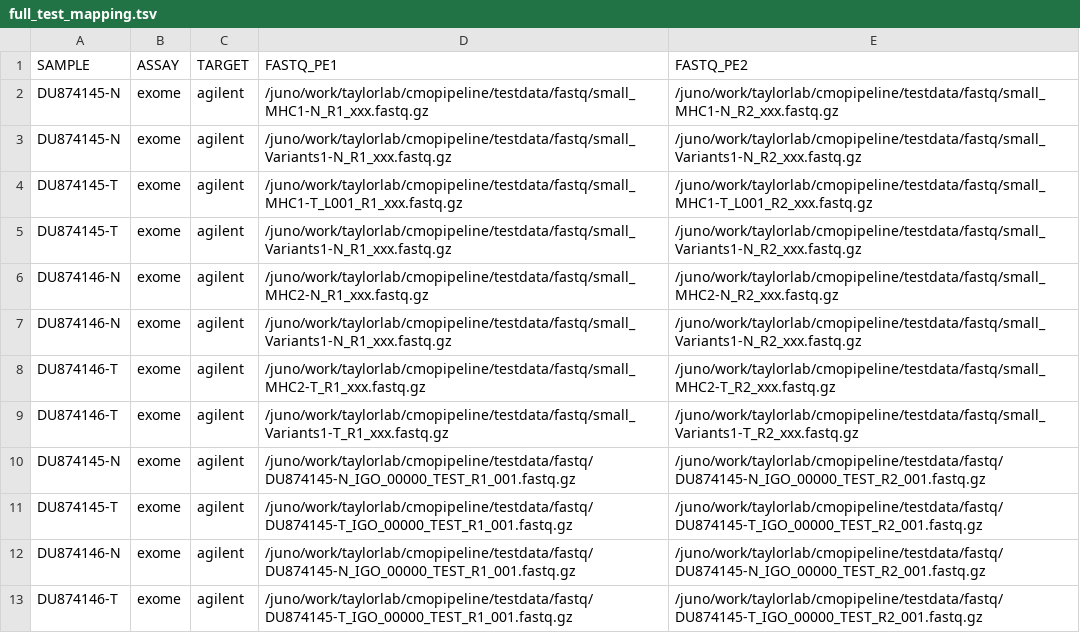
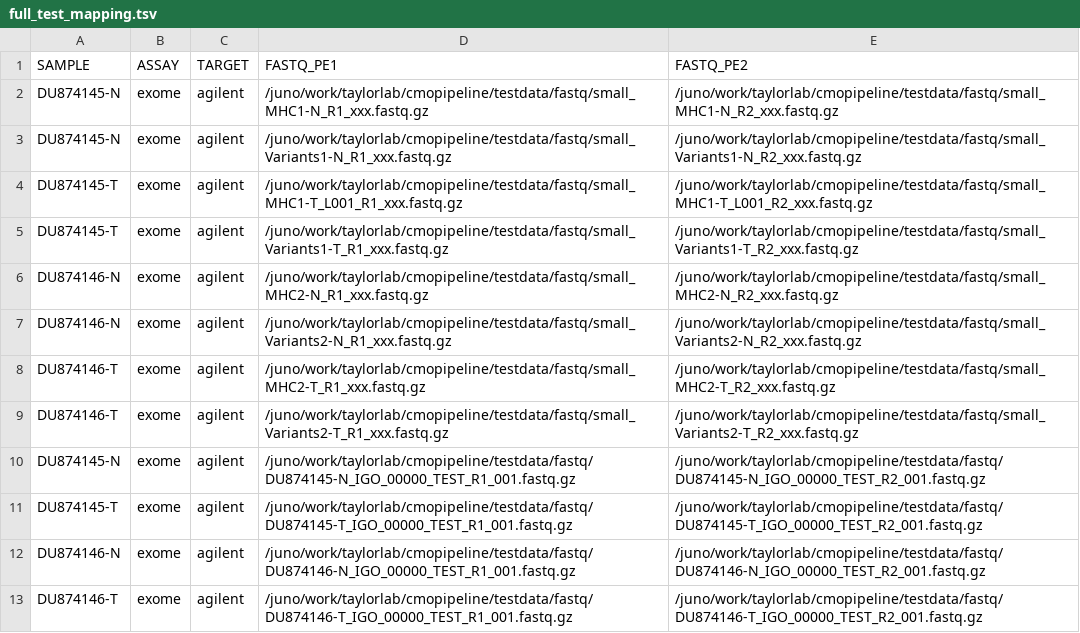
Before and after one commit to mskcc/tempo, a TSV file: test_inputs/local/full_test_mapping.tsv, drawn as a sheet.

Commit message:
check for identical fastq files and fix groovy exit function

```diff
--- a/test_inputs/local/full_test_mapping.tsv
+++ b/test_inputs/local/full_test_mapping.tsv
@@ -4,10 +4,10 @@ DU874145-N	exome	agilent	/juno/work/taylorlab/cmopipeline/testdata/fastq/small_V
 DU874145-T	exome	agilent	/juno/work/taylorlab/cmopipeline/testdata/fastq/small_MHC1-T_L001_R1_xxx.fastq.gz	/juno/work/taylorlab/cmopipeline/testdata/fastq/small_MHC1-T_L001_R2_xxx.fastq.gz
-DU874145-T	exome	agilent	/juno/work/taylorlab/cmopipeline/testdata/fastq/small_Variants1-N_R1_xxx.fastq.gz	/juno/work/taylorlab/cmopipeline/testdata/fastq/small_Variants1-N_R2_xxx.fastq.gz
+DU874145-T	exome	agilent	/juno/work/taylorlab/cmopipeline/testdata/fastq/small_Variants1-T_R1_xxx.fastq.gz	/juno/work/taylorlab/cmopipeline/testdata/fastq/small_Variants1-T_R2_xxx.fastq.gz
 DU874146-N	exome	agilent	/juno/work/taylorlab/cmopipeline/testdata/fastq/small_MHC2-N_R1_xxx.fastq.gz	/juno/work/taylorlab/cmopipeline/testdata/fastq/small_MHC2-N_R2_xxx.fastq.gz
-DU874146-N	exome	agilent	/juno/work/taylorlab/cmopipeline/testdata/fastq/small_Variants1-N_R1_xxx.fastq.gz	/juno/work/taylorlab/cmopipeline/testdata/fastq/small_Variants1-N_R2_xxx.fastq.gz
+DU874146-N	exome	agilent	/juno/work/taylorlab/cmopipeline/testdata/fastq/small_Variants2-N_R1_xxx.fastq.gz	/juno/work/taylorlab/cmopipeline/testdata/fastq/small_Variants2-N_R2_xxx.fastq.gz
 DU874146-T	exome	agilent	/juno/work/taylorlab/cmopipeline/testdata/fastq/small_MHC2-T_R1_xxx.fastq.gz	/juno/work/taylorlab/cmopipeline/testdata/fastq/small_MHC2-T_R2_xxx.fastq.gz
-DU874146-T	exome	agilent	/juno/work/taylorlab/cmopipeline/testdata/fastq/small_Variants1-T_R1_xxx.fastq.gz	/juno/work/taylorlab/cmopipeline/testdata/fastq/small_Variants1-T_R2_xxx.fastq.gz
+DU874146-T	exome	agilent	/juno/work/taylorlab/cmopipeline/testdata/fastq/small_Variants2-T_R1_xxx.fastq.gz	/juno/work/taylorlab/cmopipeline/testdata/fastq/small_Variants2-T_R2_xxx.fastq.gz
 DU874145-N	exome	agilent	/juno/work/taylorlab/cmopipeline/testdata/fastq/DU874145-N_IGO_00000_TEST_R1_001.fastq.gz	/juno/work/taylorlab/cmopipeline/testdata/fastq/DU874145-N_IGO_00000_TEST_R2_001.fastq.gz
 DU874145-T	exome	agilent	/juno/work/taylorlab/cmopipeline/testdata/fastq/DU874145-T_IGO_00000_TEST_R1_001.fastq.gz	/juno/work/taylorlab/cmopipeline/testdata/fastq/DU874145-T_IGO_00000_TEST_R2_001.fastq.gz
-DU874146-N	exome	agilent	/juno/work/taylorlab/cmopipeline/testdata/fastq/DU874145-N_IGO_00000_TEST_R1_001.fastq.gz	/juno/work/taylorlab/cmopipeline/testdata/fastq/DU874145-N_IGO_00000_TEST_R2_001.fastq.gz
-DU874146-T	exome	agilent	/juno/work/taylorlab/cmopipeline/testdata/fastq/DU874145-T_IGO_00000_TEST_R1_001.fastq.gz	/juno/work/taylorlab/cmopipeline/testdata/fastq/DU874145-T_IGO_00000_TEST_R2_001.fastq.gz
+DU874146-N	exome	agilent	/juno/work/taylorlab/cmopipeline/testdata/fastq/DU874146-N_IGO_00000_TEST_R1_001.fastq.gz	/juno/work/taylorlab/cmopipeline/testdata/fastq/DU874146-N_IGO_00000_TEST_R2_001.fastq.gz
+DU874146-T	exome	agilent	/juno/work/taylorlab/cmopipeline/testdata/fastq/DU874146-T_IGO_00000_TEST_R1_001.fastq.gz	/juno/work/taylorlab/cmopipeline/testdata/fastq/DU874146-T_IGO_00000_TEST_R2_001.fastq.gz
```
Also changed, not shown: 2 other files.
